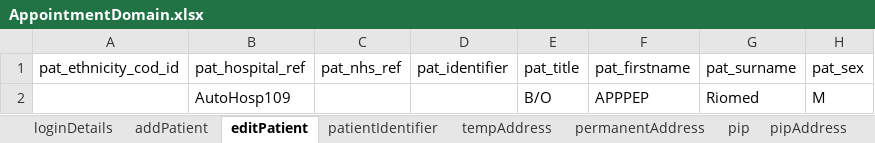
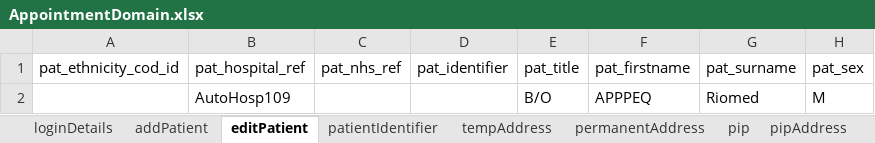
Before and after one commit to manojvyavahare27/C4Automation, an Excel workbook: ExcelFiles/AppointmentDomain.xlsx, sheet editPatient, drawn as a sheet; only a part is shown; values as stored, in another font and other column widths than the file's, no borders; the diff names each change by its address in the sheet, - before the commit and + after, or states it on an @@ line.

```diff
--- a/ExcelFiles/AppointmentDomain.xlsx (sheet editPatient)
+++ b/ExcelFiles/AppointmentDomain.xlsx (sheet editPatient)
-F2 (pat_firstname): APPPEP
+F2 (pat_firstname): APPPEQ
```
Also changed, not shown: sheet patientIdentifier, sheet addPatient, ExcelFiles/StockDomain.xlsx, 3 other files.
